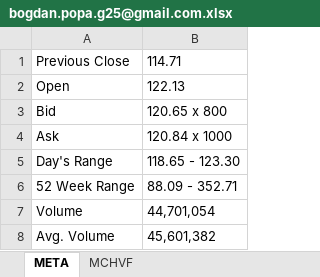
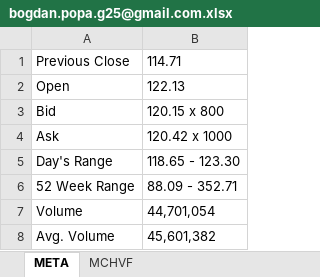
Before and after one commit to PxGluz/sigma_stock_bot, an Excel workbook: Sigma Stock/bogdan.popa.g25@gmail.com.xlsx, sheet META, drawn as a sheet; values as stored, in another font and other column widths than the file's, no borders; the diff names each change by its address in the sheet, - before the commit and + after, or states it on an @@ line.

Commit message:
auto column width, extract live value

```diff
--- a/Sigma Stock/bogdan.popa.g25@gmail.com.xlsx (sheet META)
+++ b/Sigma Stock/bogdan.popa.g25@gmail.com.xlsx (sheet META)
-B3: 120.65 x 800
+B3: 120.15 x 800
-B4: 120.84 x 1000
+B4: 120.42 x 1000
```
Also changed, not shown: Sigma Stock/bogdan.popa3@s.unibuc.ro.xlsx, 7 other files.
